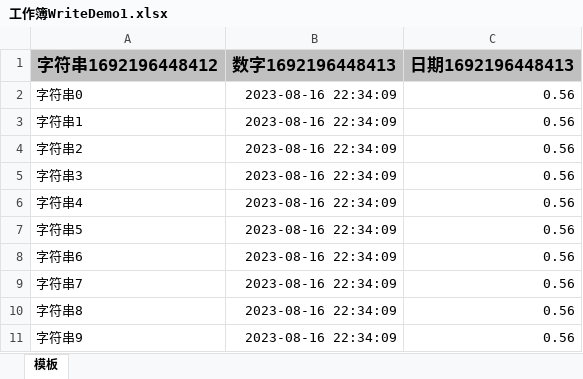
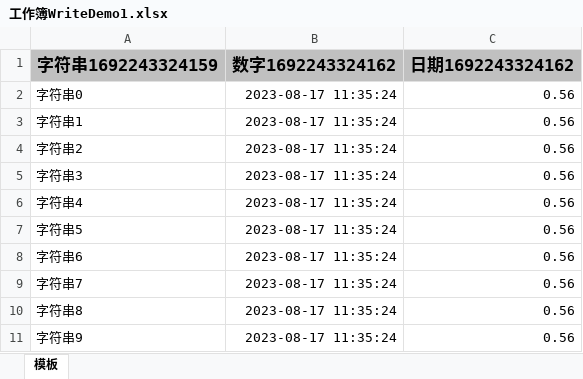
Before and after one commit to ysc-yngtxh/Java_Layout-Path, an Excel workbook: SpringCloud以及前沿技术/23_EasyExcel/工作簿WriteDemo1.xlsx, sheet 模板, drawn as a sheet; values as stored, in another font and other column widths than the file's, no borders; removed rows and columns are numbered as before the commit, all else as after; the diff names each change by its address in the sheet, - before the commit and + after, or states it on an @@ line.

```diff
--- a/SpringCloud以及前沿技术/23_EasyExcel/工作簿WriteDemo1.xlsx (sheet 模板)
+++ b/SpringCloud以及前沿技术/23_EasyExcel/工作簿WriteDemo1.xlsx (sheet 模板)
-row 1: 字符串1692196448412 | 数字1692196448413 | 日期1692196448413
+row 1: 字符串1692243324159 | 数字1692243324162 | 日期1692243324162
-B2:B11: 2023-08-16 22:34:09
+B2:B11: 2023-08-17 11:35:24
```
Also changed, not shown: 5 other files.
